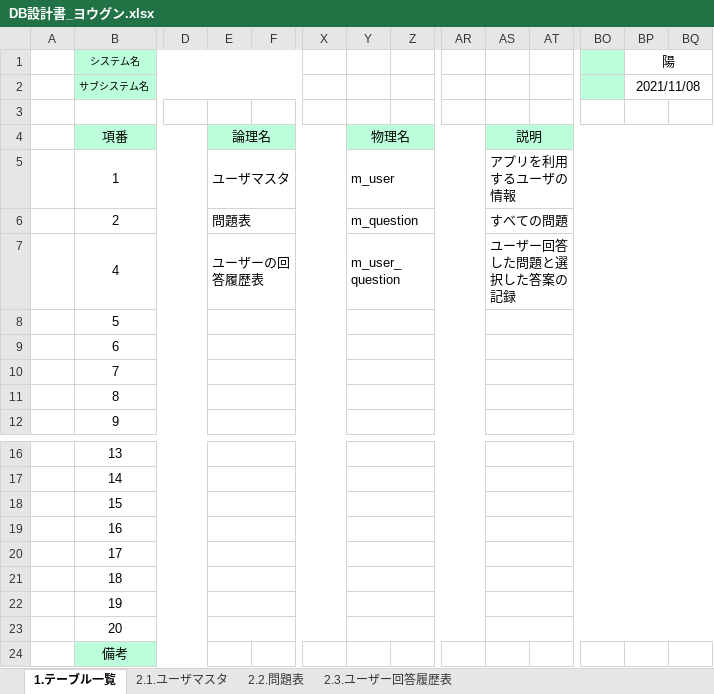
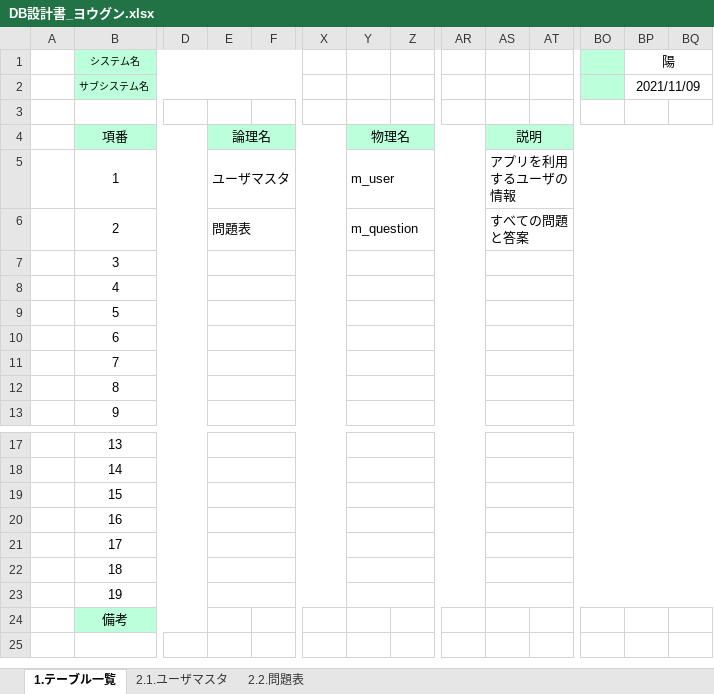
Before and after one commit to tkysn1028/prac, an Excel workbook: YSteam開発資料まとめ/設計書9日までに/products/DB設計書_ヨウグン.xlsx, sheet 1.テーブル一覧, drawn as a sheet; only a part is shown, gaps mark what is left out; values as stored, in another font and other column widths than the file's, no borders; removed rows and columns are numbered as before the commit, all else as after; rows hold the shown columns only; the diff names each change by its address in the sheet, - before the commit and + after, or states it on an @@ line.

```diff
--- a/YSteam開発資料まとめ/設計書9日までに/products/DB設計書_ヨウグン.xlsx (sheet 1.テーブル一覧)
+++ b/YSteam開発資料まとめ/設計書9日までに/products/DB設計書_ヨウグン.xlsx (sheet 1.テーブル一覧)
-sheet tab: 2.3.ユーザー回答履歴表
-BP2 (陽): 2021/11/08
+BP2 (陽): 2021/11/09
-AS6: すべての問題
+AS6: すべての問題と答案
+row 7:  | 3
-E8: ユーザーの回答履歴表
+E8: (empty)
-Y8: m_user_question
+Y8: (empty)
-AS8: ユーザー回答した問題と選択した答案の記録
+AS8: (empty)
-row 23:  | 20
```
Also changed, not shown: sheet 2.1.ユーザマスタ, sheet 2.2.問題表, YSteam開発資料まとめ/レビュー/レビュー指摘事項_画面遷移図.xlsx.
